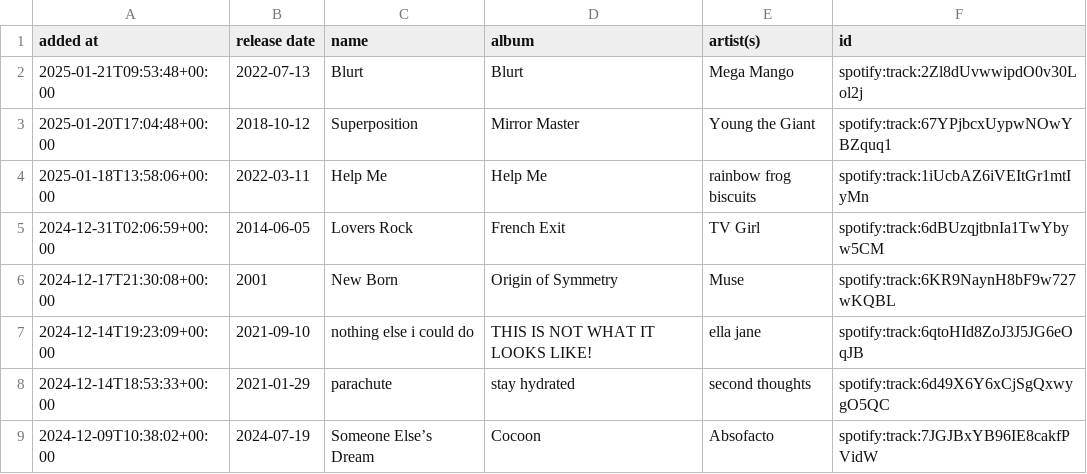
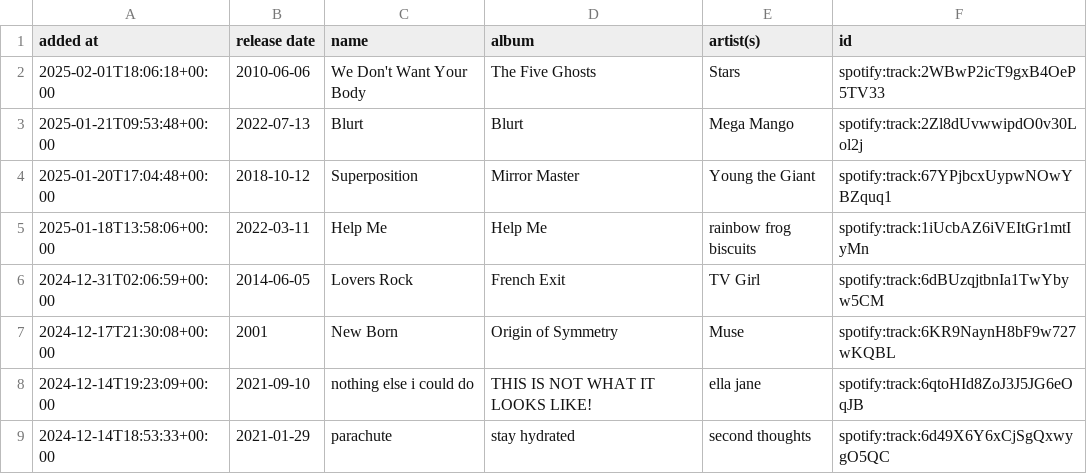
Before and after one commit to DusterTheFirst/playlist, a CSV file: liked_songs.csv, drawn as a sheet; only a part is shown; the shorter side is filled out with more unchanged rows.

```diff
--- a/liked_songs.csv
+++ b/liked_songs.csv
@@ -1,2 +1,3 @@
 added at,release date,name,album,artist(s),id
+2025-02-01T18:06:18+00:00,2010-06-06,We Don't Want Your Body,The Five Ghosts,Stars,spotify:track:2WBwP2icT9gxB4OeP5TV33
 2025-01-21T09:53:48+00:00,2022-07-13,Blurt,Blurt,Mega Mango,spotify:track:2Zl8dUvwwipdO0v30Lol2j
```
